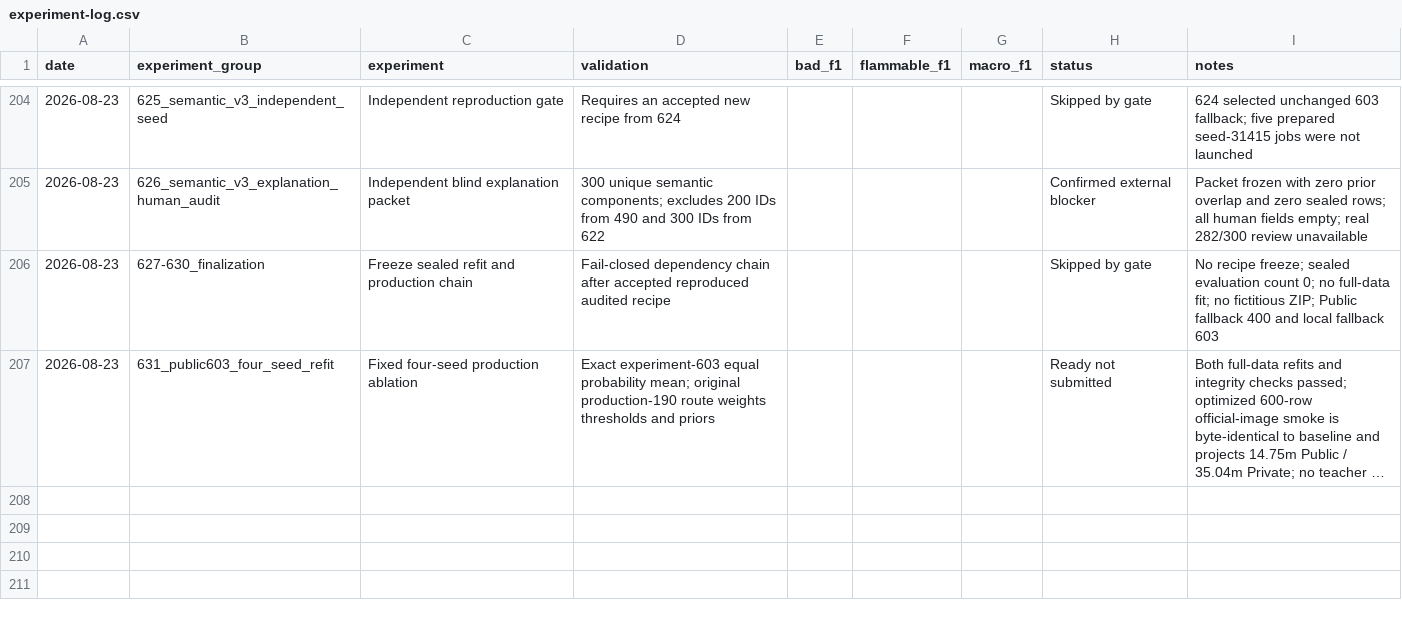
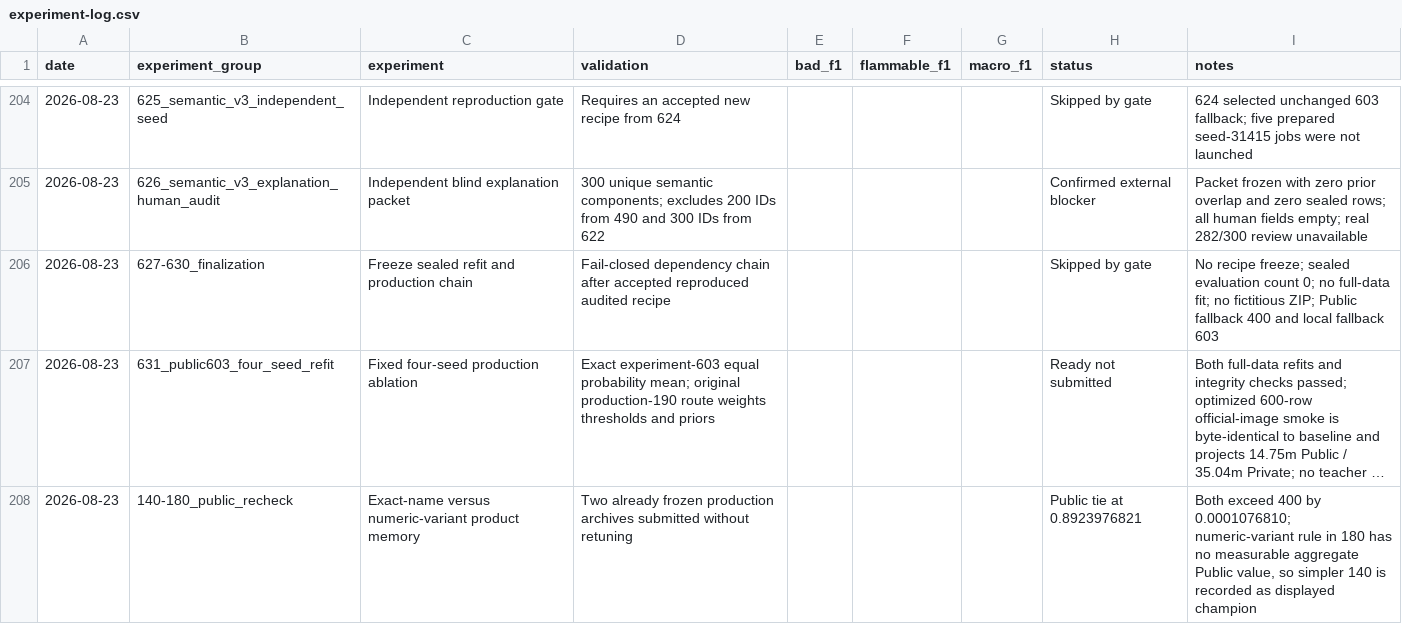
Before and after one commit to triflt/ecup-2026-quality, a CSV file: reports/experiment-log.csv, drawn as a sheet; only a part is shown, gaps mark what is left out; long unchanged cells end in …; the diff names each change by its address in the sheet, - before the commit and + after, or states it on an @@ line.

```diff
--- a/reports/experiment-log.csv
+++ b/reports/experiment-log.csv
+row 208: 2026-08-23 | 140-180_public_recheck | Exact-name versus numeric-variant product memory | Two already frozen production archives submitted without retuning |  |  |  | Public tie at 0.8923976821 | Both exceed 400 by 0.0001076810; numeric-variant rule in 180 has no measurable aggregate Public value, so simpler 140 is recorded as displayed champion
```
Also changed, not shown: reports/submissions.csv, 4 other files.
